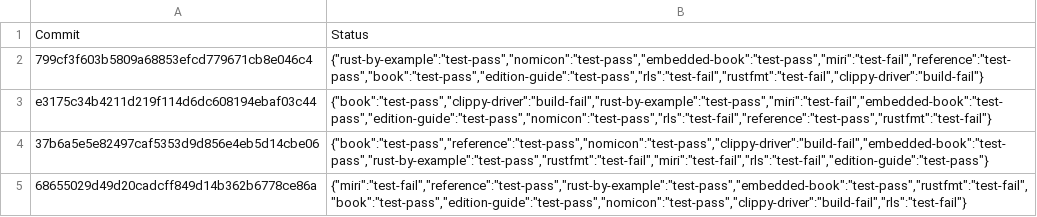
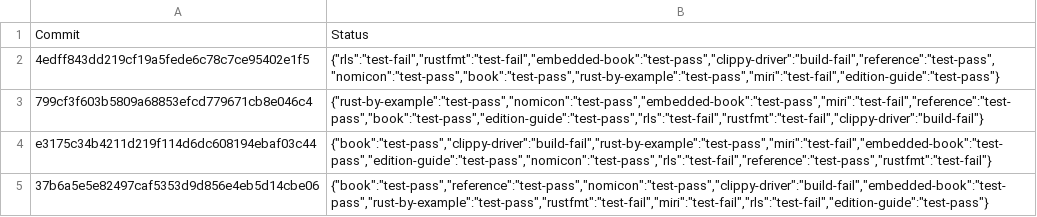
Before and after one commit to alexcrichton/rust-toolstate, a TSV file: history/windows.tsv, drawn as a sheet; only a part is shown; the shorter side is filled out with more unchanged rows; the diff names each change by its address in the sheet, - before the commit and + after, or states it on an @@ line.

Commit message:
(windows CI update)

```diff
--- a/history/windows.tsv
+++ b/history/windows.tsv
+row 2: 4edff843dd219cf19a5fede6c78c7ce95402e1f5 | {"rls":"test-fail","rustfmt":"test-fail","embedded-book":"test-pass","clippy-driver":"build-fail","reference":"test-pass","nomicon":"test-pass","book":"test-pass","rust-by-example":"test-pass","miri":"test-fail","edition-guide":"test-pass"}
```
